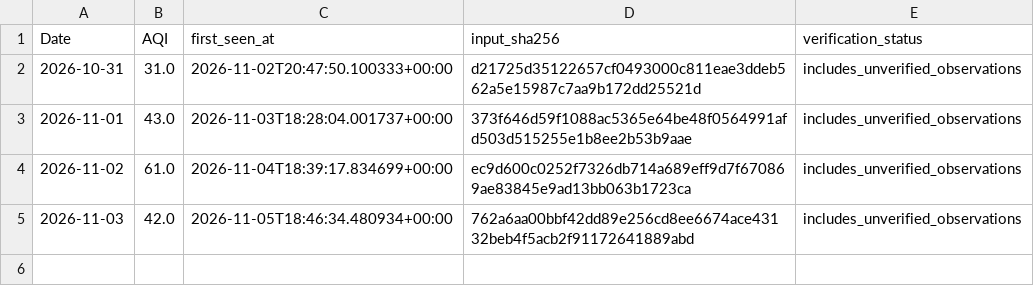
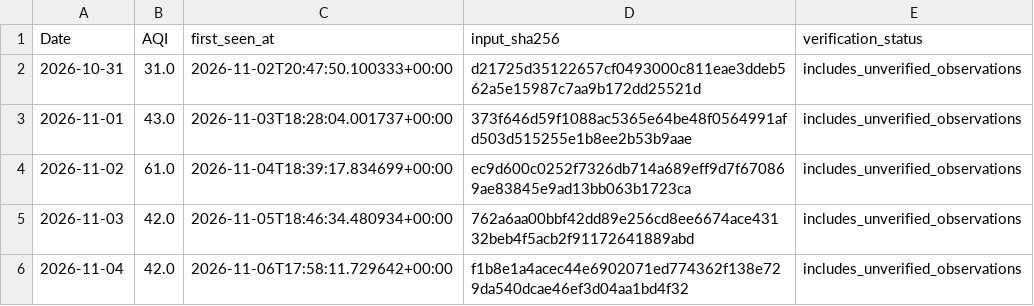
Before and after one commit to AhmedOT22/Air-Quality-Forecasting, a CSV file: reports/operational/observation_history.csv, drawn as a sheet; the diff names each change by its address in the sheet, - before the commit and + after, or states it on an @@ line.

```diff
--- a/reports/operational/observation_history.csv
+++ b/reports/operational/observation_history.csv
+row 6: 2026-11-04 | 42.0 | 2026-11-06T17:58:11.729642+00:00 | f1b8e1a4acec44e6902071ed774362f138e729da540dcae46ef3d04aa1bd4f32 | includes_unverified_observations
```
Also changed, not shown: reports/operational/forecast_history.csv, reports/operational/forecast_weather.csv, 7 other files.
